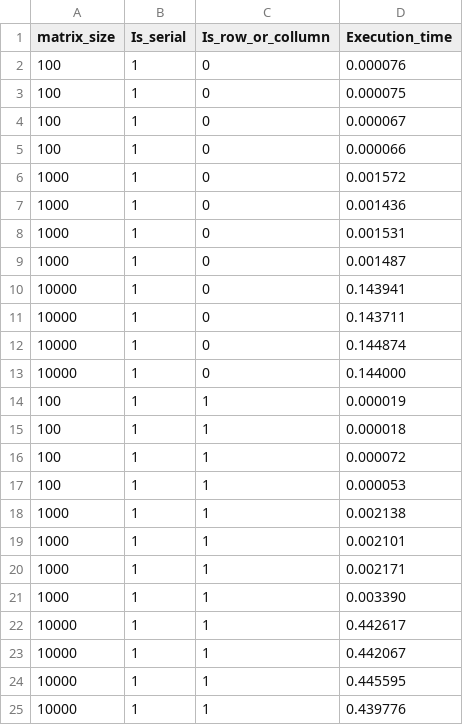
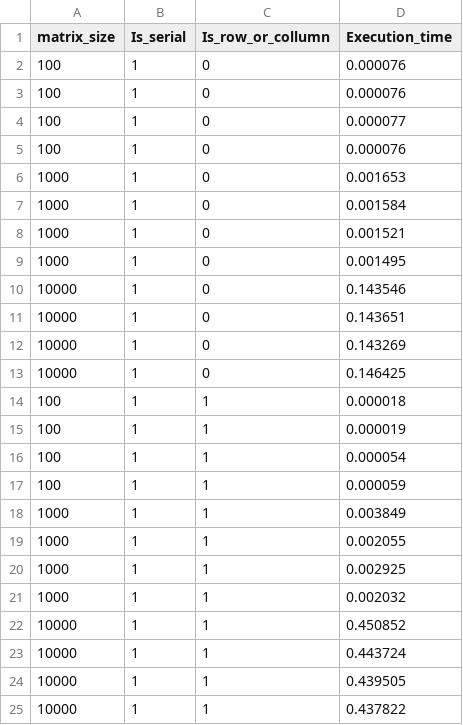
Before and after one commit to isimrpickle/Parallel_Systems_Assignment1, a CSV file: scripts/serial_execution_times.csv, drawn as a sheet.

```diff
--- a/scripts/serial_execution_times.csv
+++ b/scripts/serial_execution_times.csv
@@ -2,24 +2,24 @@ matrix_size,Is_serial,Is_row_or_collumn,Execution_time
 100,1,0,0.000076
-100,1,0,0.000075
-100,1,0,0.000067
-100,1,0,0.000066
-1000,1,0,0.001572
-1000,1,0,0.001436
-1000,1,0,0.001531
-1000,1,0,0.001487
-10000,1,0,0.143941
-10000,1,0,0.143711
-10000,1,0,0.144874
-10000,1,0,0.144000
+100,1,0,0.000076
+100,1,0,0.000077
+100,1,0,0.000076
+1000,1,0,0.001653
+1000,1,0,0.001584
+1000,1,0,0.001521
+1000,1,0,0.001495
+10000,1,0,0.143546
+10000,1,0,0.143651
+10000,1,0,0.143269
+10000,1,0,0.146425
+100,1,1,0.000018
 100,1,1,0.000019
-100,1,1,0.000018
-100,1,1,0.000072
-100,1,1,0.000053
-1000,1,1,0.002138
-1000,1,1,0.002101
-1000,1,1,0.002171
-1000,1,1,0.003390
-10000,1,1,0.442617
-10000,1,1,0.442067
-10000,1,1,0.445595
-10000,1,1,0.439776
+100,1,1,0.000054
+100,1,1,0.000059
+1000,1,1,0.003849
+1000,1,1,0.002055
+1000,1,1,0.002925
+1000,1,1,0.002032
+10000,1,1,0.450852
+10000,1,1,0.443724
+10000,1,1,0.439505
+10000,1,1,0.437822
```
Also changed, not shown: scripts/execution_times.csv, scripts/parallel_execution_times.csv, 9 other files.
